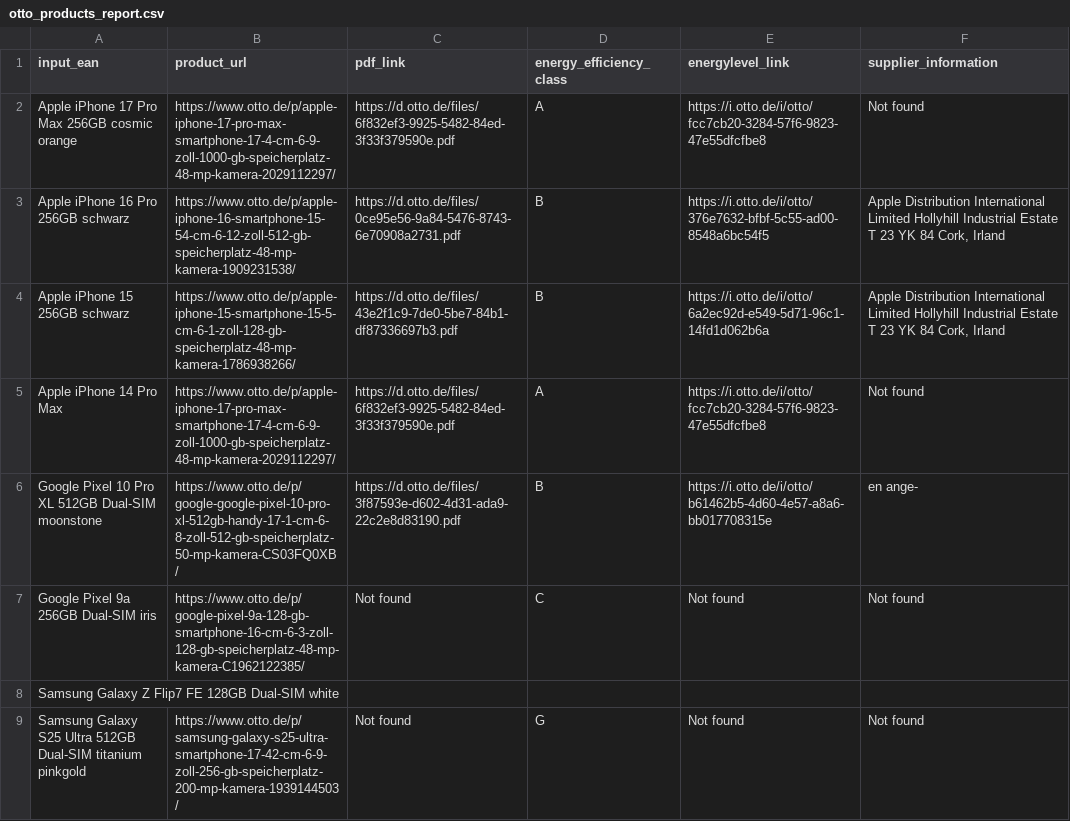
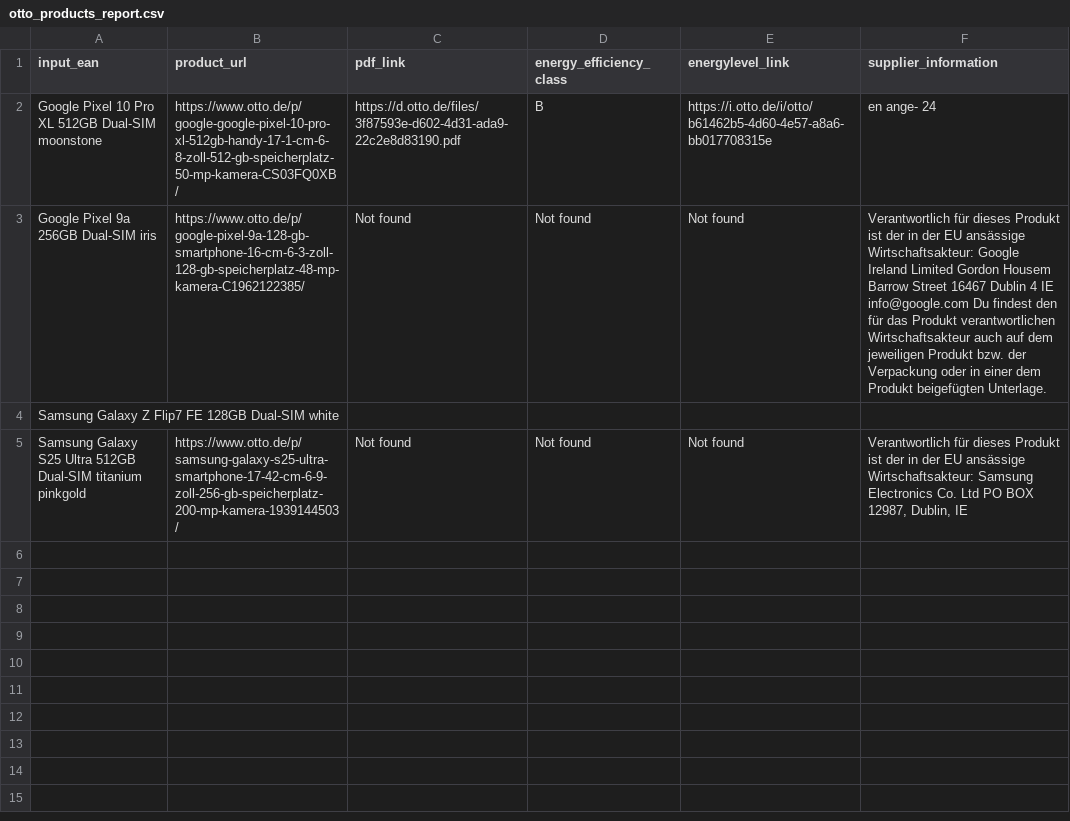
Before and after one commit to PYadav0210/otto-product-scraper, a CSV file: otto_products_report.csv, drawn as a sheet.

Commit message:
Wrong energy class solved .pdp_eek__label

```diff
--- a/otto_products_report.csv
+++ b/otto_products_report.csv
@@ -1,9 +1,5 @@
 input_ean, product_url, pdf_link, energy_efficiency_class, energylevel_link, supplier_information
-Apple iPhone 17 Pro Max 256GB cosmic orange, https://www.otto.de/p/apple-iphone-17-pro-max-smartphone-17-4-cm-6-9-zoll-1000-gb-speicherplatz-48-mp-kamera-2029112297/, https://d.otto.de/files/6f832ef3-9925-5482-84ed-3f33f379590e.pdf, A, https://i.otto.de/i/otto/fcc7cb20-3284-57f6-9823-47e55dfcfbe8, Not found
-Apple iPhone 16 Pro 256GB schwarz, https://www.otto.de/p/apple-iphone-16-smartphone-15-54-cm-6-12-zoll-512-gb-speicherplatz-48-mp-kamera-1909231538/, https://d.otto.de/files/0ce95e56-9a84-5476-8743-6e70908a2731.pdf, B, https://i.otto.de/i/otto/376e7632-bfbf-5c55-ad00-8548a6bc54f5, "Apple Distribution International Limited Hollyhill Industrial Estate T 23 YK 84 Cork, Irland"
-Apple iPhone 15 256GB schwarz, https://www.otto.de/p/apple-iphone-15-smartphone-15-5-cm-6-1-zoll-128-gb-speicherplatz-48-mp-kamera-1786938266/, https://d.otto.de/files/43e2f1c9-7de0-5be7-84b1-df87336697b3.pdf, B, https://i.otto.de/i/otto/6a2ec92d-e549-5d71-96c1-14fd1d062b6a, "Apple Distribution International Limited Hollyhill Industrial Estate T 23 YK 84 Cork, Irland"
-Apple iPhone 14 Pro Max, https://www.otto.de/p/apple-iphone-17-pro-max-smartphone-17-4-cm-6-9-zoll-1000-gb-speicherplatz-48-mp-kamera-2029112297/, https://d.otto.de/files/6f832ef3-9925-5482-84ed-3f33f379590e.pdf, A, https://i.otto.de/i/otto/fcc7cb20-3284-57f6-9823-47e55dfcfbe8, Not found
-Google Pixel 10 Pro XL 512GB Dual-SIM moonstone, https://www.otto.de/p/google-google-pixel-10-pro-xl-512gb-handy-17-1-cm-6-8-zoll-512-gb-speicherplatz-50-mp-kamera-CS03FQ0XB/, https://d.otto.de/files/3f87593e-d602-4d31-ada9-22c2e8d83190.pdf, B, https://i.otto.de/i/otto/b61462b5-4d60-4e57-a8a6-bb017708315e, en ange-
-Google Pixel 9a 256GB Dual-SIM iris, https://www.otto.de/p/google-pixel-9a-128-gb-smartphone-16-cm-6-3-zoll-128-gb-speicherplatz-48-mp-kamera-C1962122385/, Not found, C, Not found, Not found
+Google Pixel 10 Pro XL 512GB Dual-SIM moonstone, https://www.otto.de/p/google-google-pixel-10-pro-xl-512gb-handy-17-1-cm-6-8-zoll-512-gb-speicherplatz-50-mp-kamera-CS03FQ0XB/, https://d.otto.de/files/3f87593e-d602-4d31-ada9-22c2e8d83190.pdf, B, https://i.otto.de/i/otto/b61462b5-4d60-4e57-a8a6-bb017708315e, en ange- 24
+Google Pixel 9a 256GB Dual-SIM iris, https://www.otto.de/p/google-pixel-9a-128-gb-smartphone-16-cm-6-3-zoll-128-gb-speicherplatz-48-mp-kamera-C1962122385/, Not found, Not found, Not found, Verantwortlich für dieses Produkt ist der in der EU ansässige Wirtschaftsakteur: Google Ireland Limited Gordon Housem Barrow Street 16467 Dublin 4 IE info@google.com Du findest den für das Produkt verantwortlichen Wirtschaftsakteur auch auf dem jeweiligen Produkt bzw. der Verpackung oder in einer dem Produkt beigefügten Unterlage.
 Samsung Galaxy Z Flip7 FE 128GB Dual-SIM white, , , , ,
-Samsung Galaxy S25 Ultra 512GB Dual-SIM titanium pinkgold, https://www.otto.de/p/samsung-galaxy-s25-ultra-smartphone-17-42-cm-6-9-zoll-256-gb-speicherplatz-200-mp-kamera-1939144503/, Not found, G, Not found, Not found
+Samsung Galaxy S25 Ultra 512GB Dual-SIM titanium pinkgold, https://www.otto.de/p/samsung-galaxy-s25-ultra-smartphone-17-42-cm-6-9-zoll-256-gb-speicherplatz-200-mp-kamera-1939144503/, Not found, Not found, Not found, "Verantwortlich für dieses Produkt ist der in der EU ansässige Wirtschaftsakteur: Samsung Electronics Co. Ltd PO BOX 12987, Dublin, IE"
```
Also changed, not shown: 1 other file.
